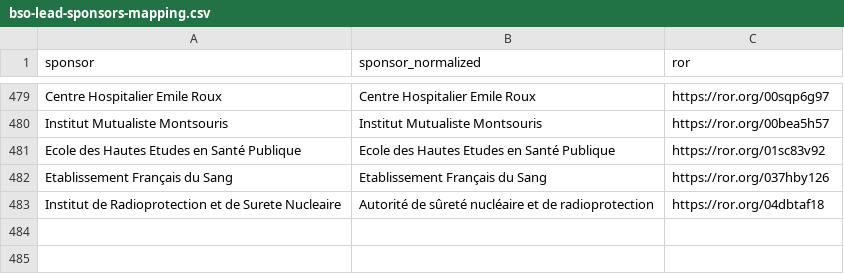
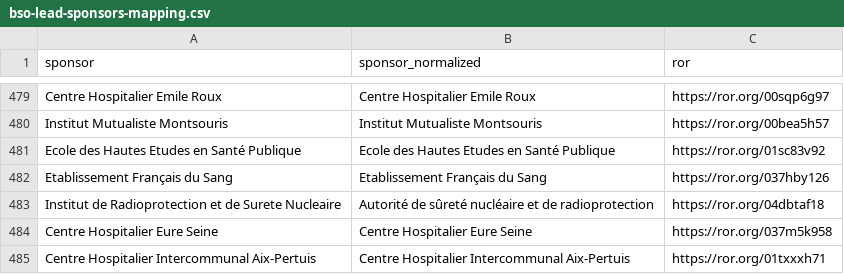
Before and after one commit to dataesr/bso-clinical-trials, a CSV file: bsoclinicaltrials/server/main/bso-lead-sponsors-mapping.csv, drawn as a sheet; only a part is shown, gaps mark what is left out; the diff names each change by its address in the sheet, - before the commit and + after, or states it on an @@ line.

Commit message:
feat(publipostage): Add new lead sponsors

```diff
--- a/bsoclinicaltrials/server/main/bso-lead-sponsors-mapping.csv
+++ b/bsoclinicaltrials/server/main/bso-lead-sponsors-mapping.csv
+row 484: Centre Hospitalier Eure Seine | Centre Hospitalier Eure Seine | https://ror.org/037m5k958
+row 485: Centre Hospitalier Intercommunal Aix-Pertuis | Centre Hospitalier Intercommunal Aix-Pertuis | https://ror.org/01txxxh71
```
